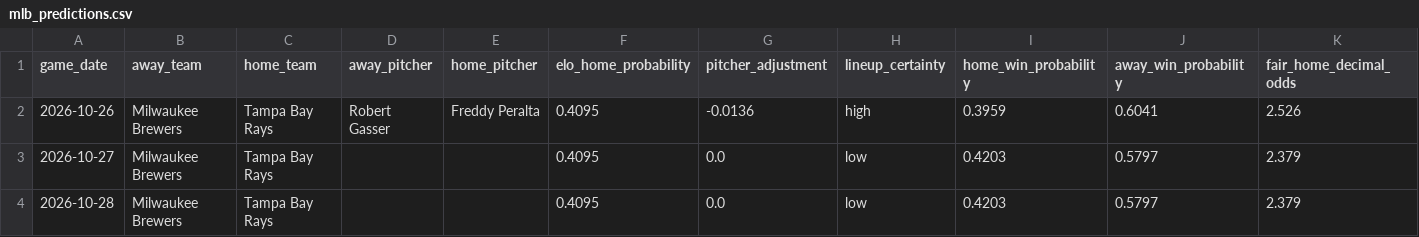
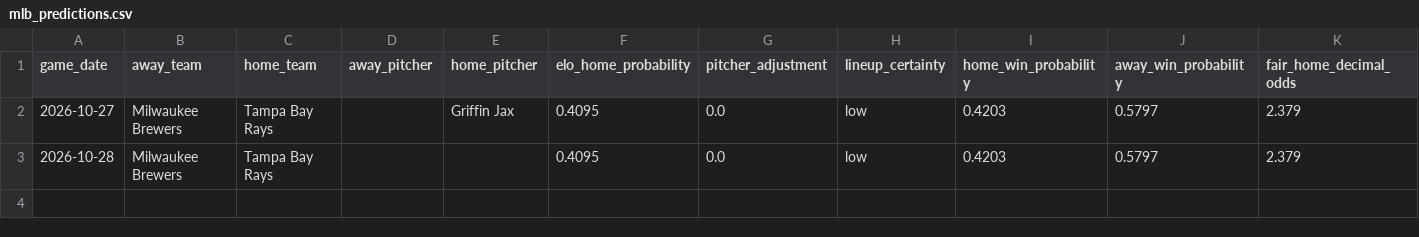
Before and after one commit to minasyan222-glitch/requirements.txt, a CSV file: predictions/mlb_predictions.csv, drawn as a sheet; only a part is shown; removed rows and columns are numbered as before the commit, all else as after; rows hold the shown columns only; the diff names each change by its address in the sheet, - before the commit and + after, or states it on an @@ line.

```diff
--- a/predictions/mlb_predictions.csv
+++ b/predictions/mlb_predictions.csv
-row 2: 2026-10-26 | Milwaukee Brewers | Tampa Bay Rays | Robert Gasser | Freddy Peralta | 0.4095 | -0.0136 | high | 0.3959 | 0.6041 | 2.526
-E2 (home_pitcher): (empty)
+E2 (home_pitcher): Griffin Jax
```
Also changed, not shown: data/raw/mlb/mlb_upcoming_schedule.csv, 2 other files.
